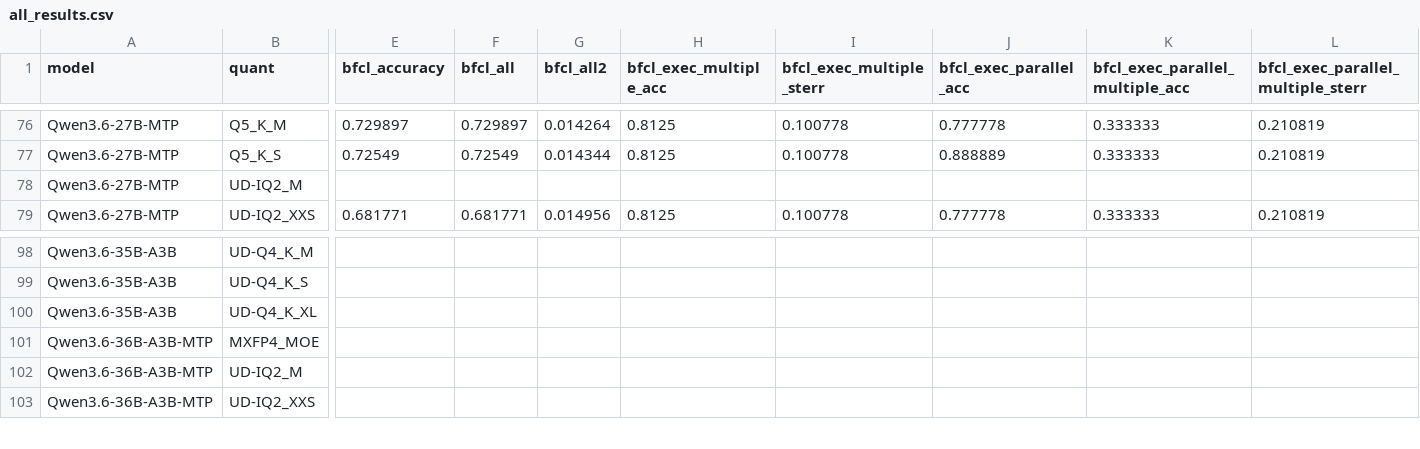
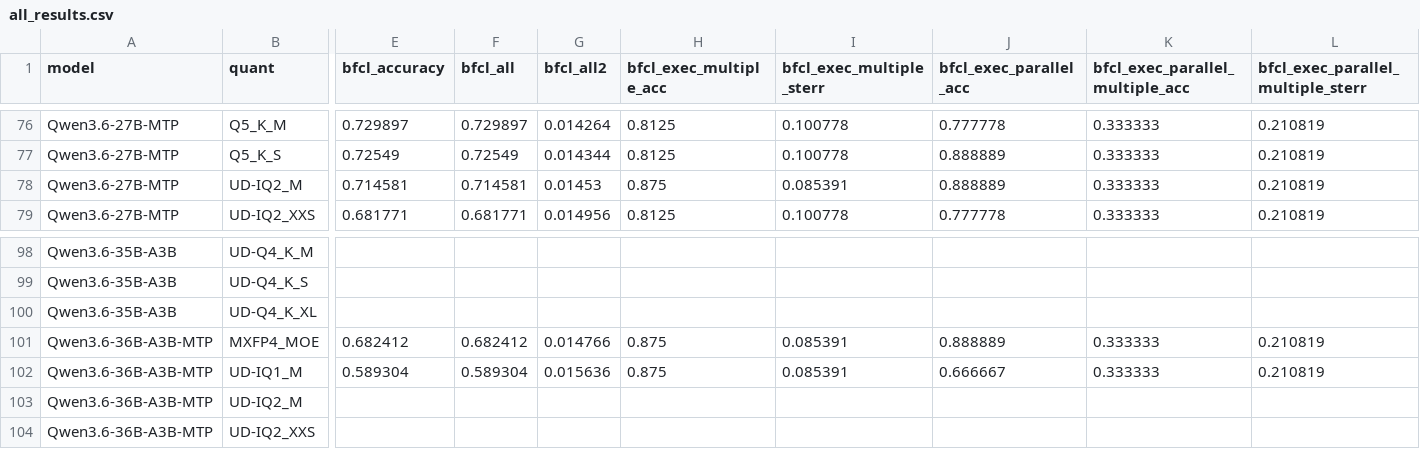
Before and after one commit to yrougy/llm-quant-bench, a CSV file: results/all_results.csv, drawn as a sheet; only a part is shown, gaps mark what is left out; removed rows and columns are numbered as before the commit, all else as after; rows hold the shown columns only; the diff names each change by its address in the sheet, - before the commit and + after, or states it on an @@ line.

```diff
--- a/results/all_results.csv
+++ b/results/all_results.csv
-row 78: Qwen3.6-27B-MTP | UD-IQ2_M
+row 78: Qwen3.6-27B-MTP | UD-IQ2_M | 0.714581 | 0.714581 | 0.01453 | 0.875 | 0.085391 | 0.888889 | 0.333333 | 0.210819
-row 101: Qwen3.6-36B-A3B-MTP | MXFP4_MOE
+row 101: Qwen3.6-36B-A3B-MTP | MXFP4_MOE | 0.682412 | 0.682412 | 0.014766 | 0.875 | 0.085391 | 0.888889 | 0.333333 | 0.210819
+row 102: Qwen3.6-36B-A3B-MTP | UD-IQ1_M | 0.589304 | 0.589304 | 0.015636 | 0.875 | 0.085391 | 0.666667 | 0.333333 | 0.210819
```
Also changed, not shown: 8 other files.
